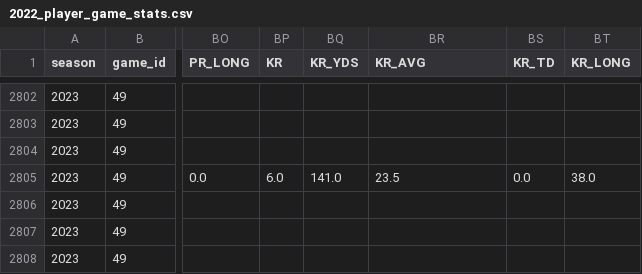
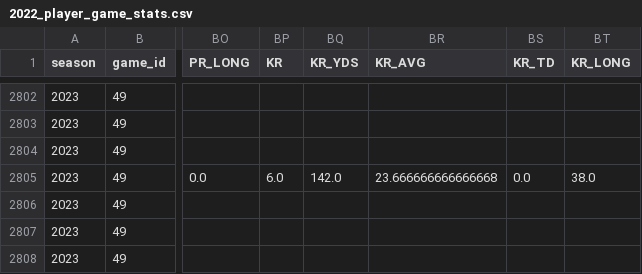
Before and after one commit to armstjc/usfl-2022-data-repository, a CSV file: player_stats/game_stats/2022_player_game_stats.csv, drawn as a sheet; only a part is shown, gaps mark what is left out; the diff names each change by its address in the sheet, - before the commit and + after, or states it on an @@ line.

```diff
--- a/player_stats/game_stats/2022_player_game_stats.csv
+++ b/player_stats/game_stats/2022_player_game_stats.csv
-BQ2805 (KR_YDS): 141.0
+BQ2805 (KR_YDS): 142.0
-BR2805 (KR_AVG): 23.5
+BR2805 (KR_AVG): 23.666666666666668
```
Also changed, not shown: player_stats/game_stats/2023_player_game_stats.csv, player_stats/season_stats/csv/2023_player_stats.csv, 18 other files.
